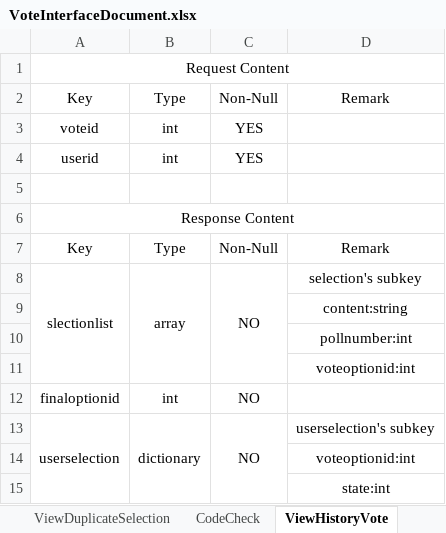
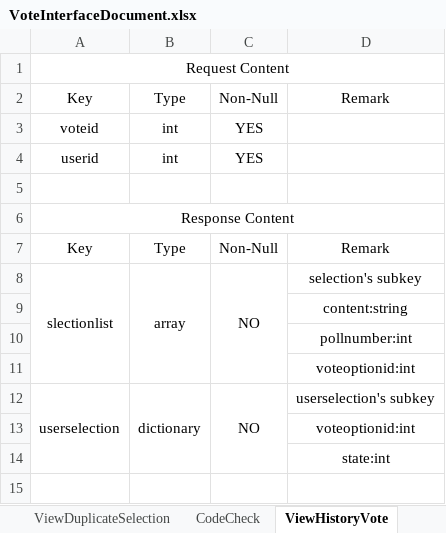
Before and after one commit to joshuakuai/vote, an Excel workbook: Documents/Design/VoteInterfaceDocument.xlsx, sheet ViewHistoryVote, drawn as a sheet; values as stored, in another font and other column widths than the file's, no borders; the diff names each change by its address in the sheet, - before the commit and + after, or states it on an @@ line.

```diff
--- a/Documents/Design/VoteInterfaceDocument.xlsx (sheet ViewHistoryVote)
+++ b/Documents/Design/VoteInterfaceDocument.xlsx (sheet ViewHistoryVote)
-row 12: finaloptionid | int | NO
```
Also changed, not shown: sheet IndexVoteHistoryList, 1 other file.
